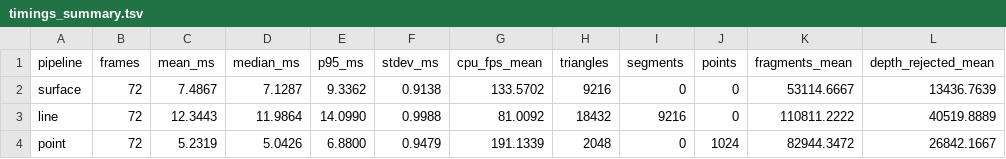
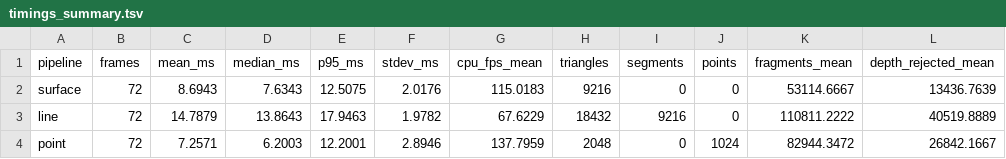
Before and after one commit to SultanAladin/Frontier-, a TSV file: Exhibits/Workbench/SolidArcVulkanRaster/timings_summary.tsv, drawn as a sheet; only a part is shown; the diff names each change by its address in the sheet, - before the commit and + after, or states it on an @@ line.

```diff
--- a/Exhibits/Workbench/SolidArcVulkanRaster/timings_summary.tsv
+++ b/Exhibits/Workbench/SolidArcVulkanRaster/timings_summary.tsv
-C2 (mean_ms): 7.4867
+C2 (mean_ms): 8.6943
-D2 (median_ms): 7.1287
+D2 (median_ms): 7.6343
-E2 (p95_ms): 9.3362
+E2 (p95_ms): 12.5075
-F2 (stdev_ms): 0.9138
+F2 (stdev_ms): 2.0176
-G2 (cpu_fps_mean): 133.5702
+G2 (cpu_fps_mean): 115.0183
-C3 (mean_ms): 12.3443
+C3 (mean_ms): 14.7879
-D3 (median_ms): 11.9864
+D3 (median_ms): 13.8643
-E3 (p95_ms): 14.0990
+E3 (p95_ms): 17.9463
-F3 (stdev_ms): 0.9988
+F3 (stdev_ms): 1.9782
-G3 (cpu_fps_mean): 81.0092
+G3 (cpu_fps_mean): 67.6229
-C4 (mean_ms): 5.2319
+C4 (mean_ms): 7.2571
-D4 (median_ms): 5.0426
+D4 (median_ms): 6.2003
-E4 (p95_ms): 6.8800
+E4 (p95_ms): 12.2001
-F4 (stdev_ms): 0.9479
+F4 (stdev_ms): 2.8946
-G4 (cpu_fps_mean): 191.1339
+G4 (cpu_fps_mean): 137.7959
```
Also changed, not shown: 11 other files.
